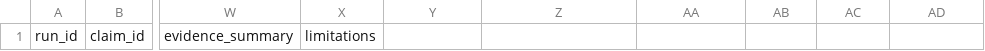
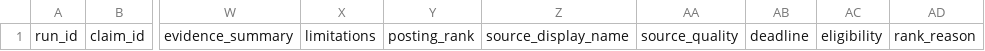
Before and after one commit to tongruizhang1097-crypto/career-opportunity-skill, a CSV file: assets/evidence-ledger.csv, drawn as a sheet; only a part is shown, gaps mark what is left out; the diff names each change by its address in the sheet, - before the commit and + after, or states it on an @@ line.

```diff
--- a/assets/evidence-ledger.csv
+++ b/assets/evidence-ledger.csv
-Y1: (empty)
+Y1: posting_rank
-Z1: (empty)
+Z1: source_display_name
-AA1: (empty)
+AA1: source_quality
-AB1: (empty)
+AB1: deadline
-AC1: (empty)
+AC1: eligibility
-AD1: (empty)
+AD1: rank_reason
```
Also changed, not shown: 13 other files.
